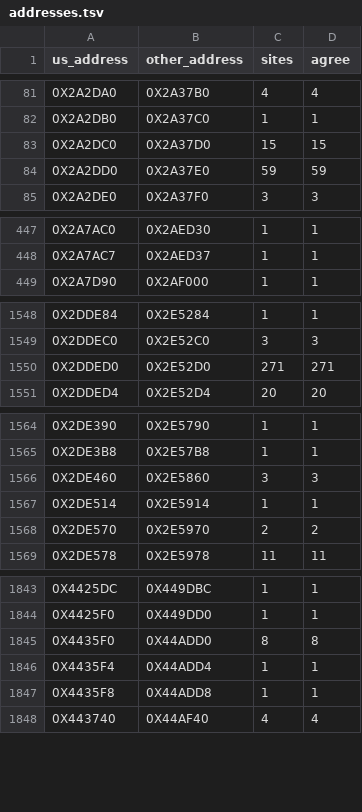
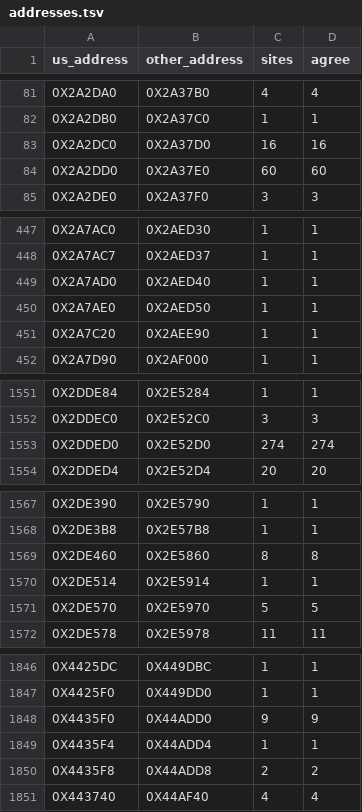
Before and after one commit to Blightwidow/rogue-byte, a TSV file: config/eu/addresses.tsv, drawn as a sheet; only a part is shown, gaps mark what is left out; the diff covers the shown part only.

```diff
--- a/config/eu/addresses.tsv
+++ b/config/eu/addresses.tsv
@@ -82,4 +82,4 @@ us_address	other_address	sites	agree
 0X2A2DB0	0X2A37C0	1	1
-0X2A2DC0	0X2A37D0	15	15
-0X2A2DD0	0X2A37E0	59	59
+0X2A2DC0	0X2A37D0	16	16
+0X2A2DD0	0X2A37E0	60	60
 0X2A2DE0	0X2A37F0	3	3
@@ -448,2 +448,5 @@ us_address	other_address	sites	agree
 0X2A7AC7	0X2AED37	1	1
+0X2A7AD0	0X2AED40	1	1
+0X2A7AE0	0X2AED50	1	1
+0X2A7C20	0X2AEE90	1	1
 0X2A7D90	0X2AF000	1	1
@@ -1549,3 +1552,3 @@ us_address	other_address	sites	agree
 0X2DDEC0	0X2E52C0	3	3
-0X2DDED0	0X2E52D0	271	271
+0X2DDED0	0X2E52D0	274	274
 0X2DDED4	0X2E52D4	20	20
@@ -1565,5 +1568,5 @@ us_address	other_address	sites	agree
 0X2DE3B8	0X2E57B8	1	1
-0X2DE460	0X2E5860	3	3
+0X2DE460	0X2E5860	8	8
 0X2DE514	0X2E5914	1	1
-0X2DE570	0X2E5970	2	2
+0X2DE570	0X2E5970	5	5
 0X2DE578	0X2E5978	11	11
@@ -1844,5 +1847,5 @@ us_address	other_address	sites	agree
 0X4425F0	0X449DD0	1	1
-0X4435F0	0X44ADD0	8	8
+0X4435F0	0X44ADD0	9	9
 0X4435F4	0X44ADD4	1	1
-0X4435F8	0X44ADD8	1	1
+0X4435F8	0X44ADD8	2	2
 0X443740	0X44AF40	4	4
```
Also changed, not shown: 14 edited cells elsewhere in this file, config/eu/c_status.tsv, nonmatching/MANIFEST.tsv, 6 other files.
